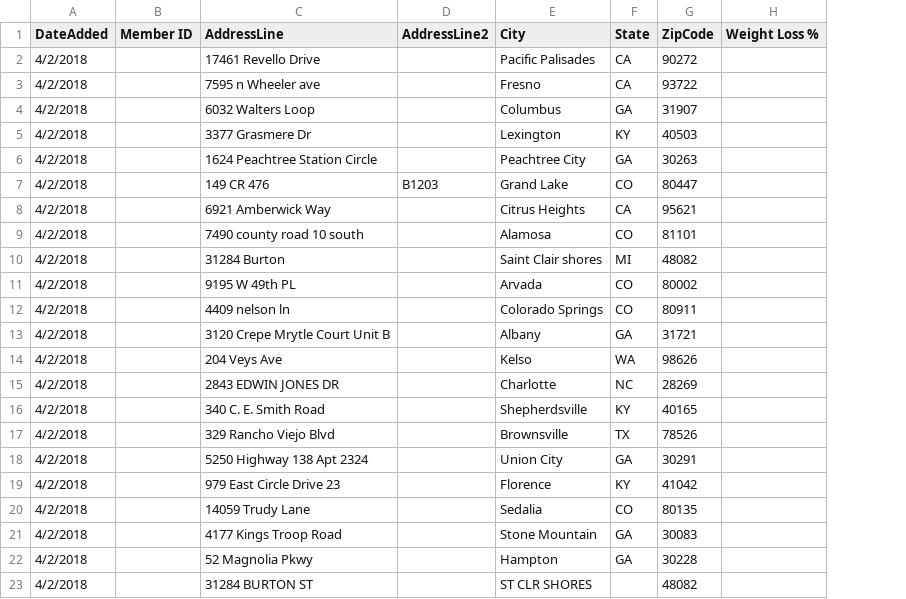
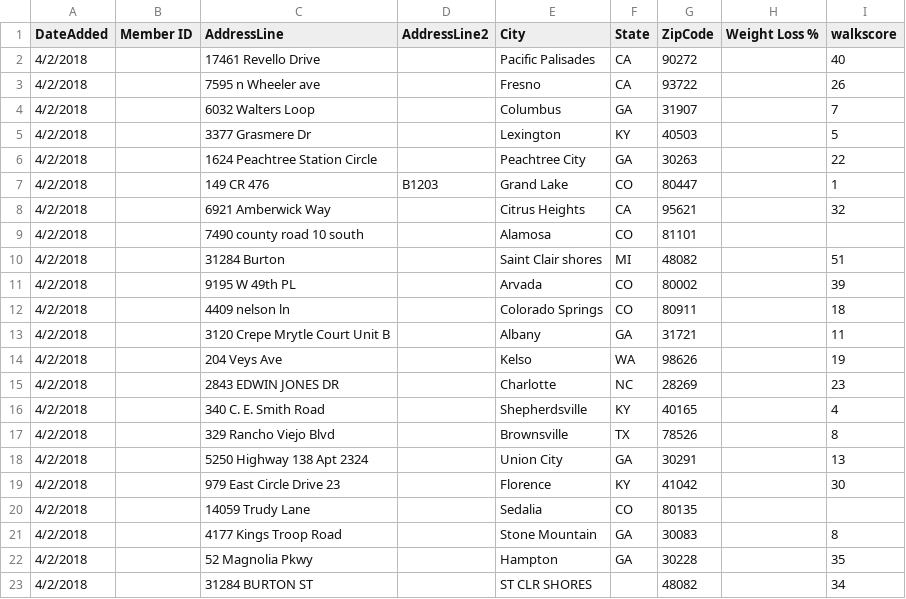
Before and after one commit to goozgooz/walkscore, a CSV file: data-result.csv, drawn as a sheet; the diff names each change by its address in the sheet, - before the commit and + after, or states it on an @@ line.

Commit message:
found weightloss column bug

```diff
--- a/data-result.csv
+++ b/data-result.csv
+column I (walkscore), rows 2-23: 40 | 26 | 7 | 5 | 22 | 1 | 32 |  | 51 | 39 | 18 | 11 | 19 | 23 | 4 | 8 | 13 | 30 |  | 8 | 35 | 34
```
Also changed, not shown: 4 other files.
